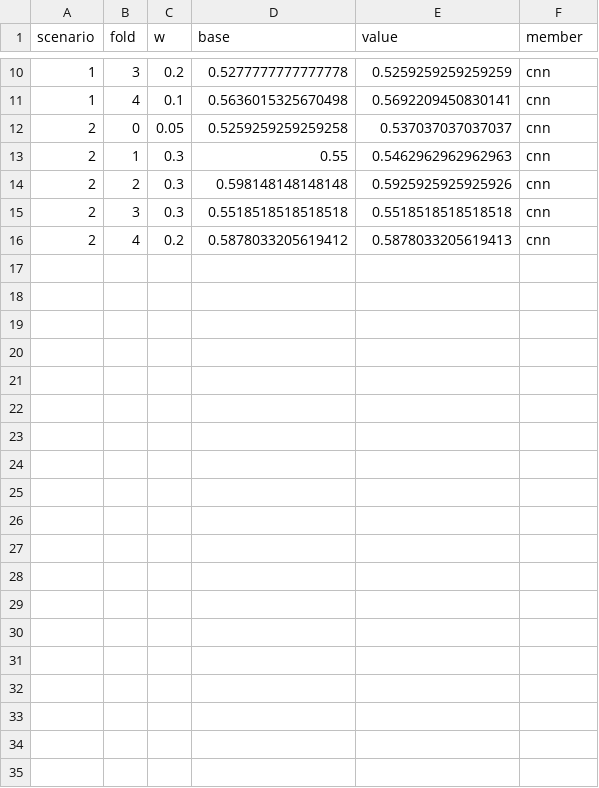
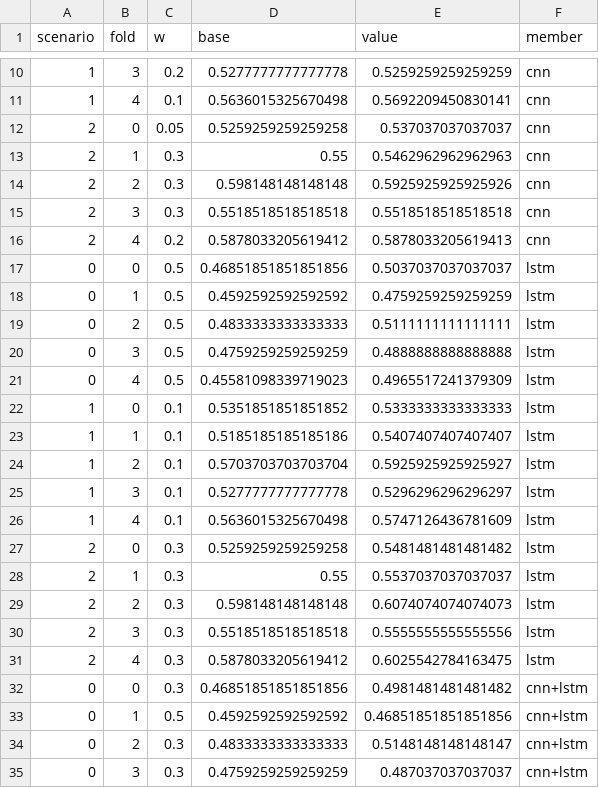
Before and after one commit to md-muqtadir-fuad/name-that-llm, a CSV file: experiments/cnn_lstm/out/blend_per_fold.csv, drawn as a sheet; only a part is shown, gaps mark what is left out; the diff covers the shown part only.

Commit message:
E050: LSTM and CNN+LSTM evaluated against the strong OOF blend

```diff
--- a/experiments/cnn_lstm/out/blend_per_fold.csv
+++ b/experiments/cnn_lstm/out/blend_per_fold.csv
@@ -16 +16,20 @@ scenario,fold,w,base,value,member
 2,4,0.2,0.5878033205619412,0.5878033205619413,cnn
+0,0,0.5,0.46851851851851856,0.5037037037037037,lstm
+0,1,0.5,0.4592592592592592,0.4759259259259259,lstm
+0,2,0.5,0.4833333333333333,0.5111111111111111,lstm
+0,3,0.5,0.4759259259259259,0.4888888888888888,lstm
+0,4,0.5,0.45581098339719023,0.4965517241379309,lstm
+1,0,0.1,0.5351851851851852,0.5333333333333333,lstm
+1,1,0.1,0.5185185185185186,0.5407407407407407,lstm
+1,2,0.1,0.5703703703703704,0.5925925925925927,lstm
+1,3,0.1,0.5277777777777778,0.5296296296296297,lstm
+1,4,0.1,0.5636015325670498,0.5747126436781609,lstm
+2,0,0.3,0.5259259259259258,0.5481481481481482,lstm
+2,1,0.3,0.55,0.5537037037037037,lstm
+2,2,0.3,0.598148148148148,0.6074074074074073,lstm
+2,3,0.3,0.5518518518518518,0.5555555555555556,lstm
+2,4,0.3,0.5878033205619412,0.6025542784163475,lstm
+0,0,0.3,0.46851851851851856,0.4981481481481482,cnn+lstm
+0,1,0.5,0.4592592592592592,0.46851851851851856,cnn+lstm
+0,2,0.3,0.4833333333333333,0.5148148148148147,cnn+lstm
+0,3,0.3,0.4759259259259259,0.487037037037037,cnn+lstm
```
Also changed, not shown: 11 added rows elsewhere in this file, paper/activity_log.csv, paper/experiments.csv, 2 other files.
